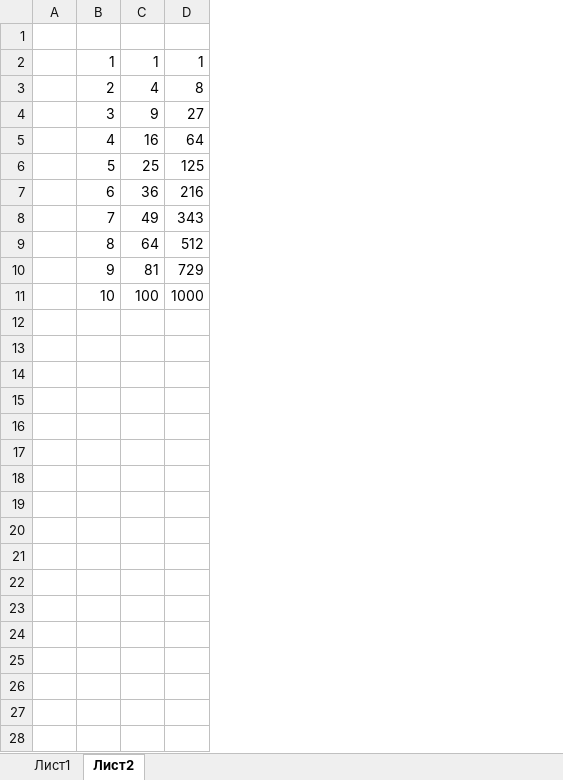
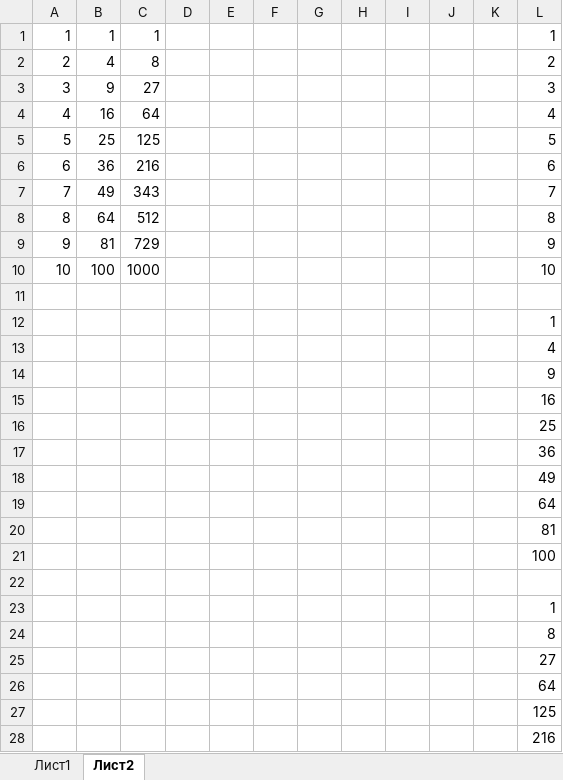
Before and after one commit to vster/Excel, an Excel workbook: TestRange.xlsm, sheet Лист2, drawn as a sheet; only a part is shown; values as stored, in another font and other column widths than the file's, no borders; removed rows and columns are numbered as before the commit, all else as after; the diff covers the shown part only; the diff names each change by its address in the sheet, - before the commit and + after, or states it on an @@ line.

```diff
--- a/TestRange.xlsm (sheet Лист2)
+++ b/TestRange.xlsm (sheet Лист2)
-column A, empty
+column D, empty
+column E, empty
+column F, empty
+column G, empty
+column H, empty
+column I, empty
+column J, empty
+column K, empty
+column L, rows 1-10: 1 | 2 | 3 | 4 | 5 | 6 | 7 | 8 | 9 | 10
-row 1: (empty)
+row 11: (empty)
+row 12:  |  |  |  |  |  |  |  |  |  |  | 1
+row 13:  |  |  |  |  |  |  |  |  |  |  | 4
+row 14:  |  |  |  |  |  |  |  |  |  |  | 9
+row 15:  |  |  |  |  |  |  |  |  |  |  | 16
+row 16:  |  |  |  |  |  |  |  |  |  |  | 25
+row 17:  |  |  |  |  |  |  |  |  |  |  | 36
+row 18:  |  |  |  |  |  |  |  |  |  |  | 49
+row 19:  |  |  |  |  |  |  |  |  |  |  | 64
+row 20:  |  |  |  |  |  |  |  |  |  |  | 81
+row 21:  |  |  |  |  |  |  |  |  |  |  | 100
+row 22: (empty)
+row 23:  |  |  |  |  |  |  |  |  |  |  | 1
+row 24:  |  |  |  |  |  |  |  |  |  |  | 8
+row 25:  |  |  |  |  |  |  |  |  |  |  | 27
+row 26:  |  |  |  |  |  |  |  |  |  |  | 64
+row 27:  |  |  |  |  |  |  |  |  |  |  | 125
+row 28:  |  |  |  |  |  |  |  |  |  |  | 216
```
Also changed, not shown: 4 added rows elsewhere in this sheet, sheet Лист1.
